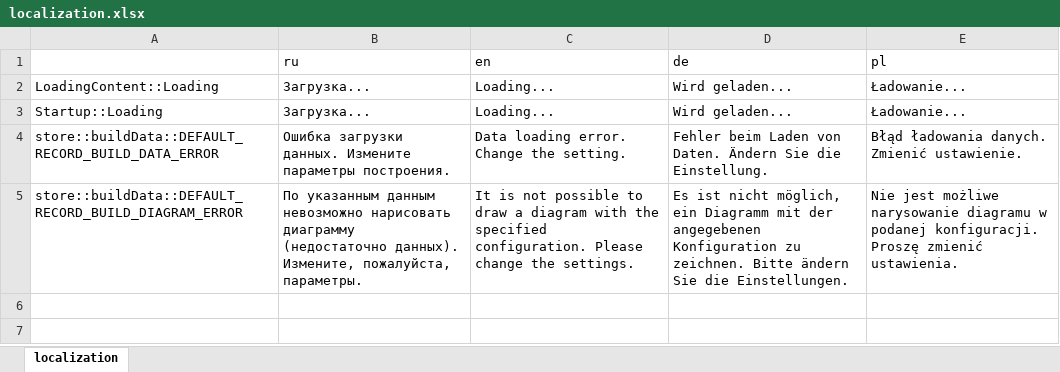
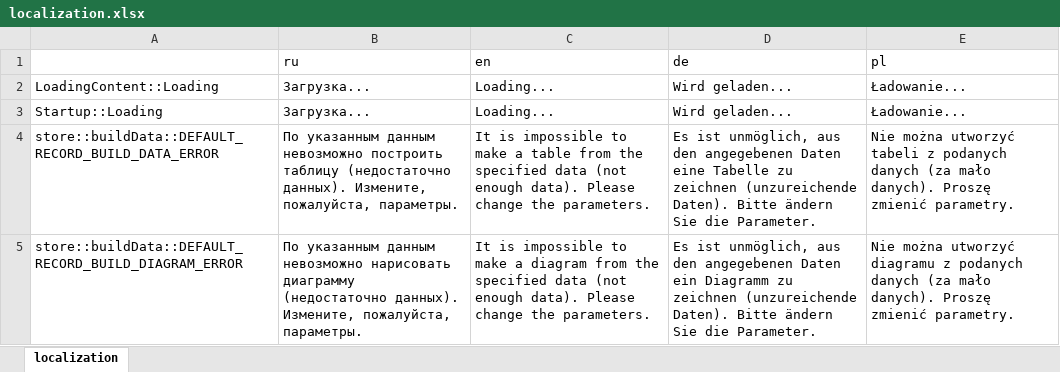
Before and after one commit to AlexVedernikoff/NaumenDashBoards, an Excel workbook: dashboards/src/localization/json/localization.xlsx, sheet localization, drawn as a sheet; values as stored, in another font and other column widths than the file's, no borders; the diff names each change by its address in the sheet, - before the commit and + after, or states it on an @@ line.

```diff
--- a/dashboards/src/localization/json/localization.xlsx (sheet localization)
+++ b/dashboards/src/localization/json/localization.xlsx (sheet localization)
-B4 (ru): Ошибка загрузки данных. Измените параметры построения.
+B4 (ru): По указанным данным невозможно построить таблицу (недостаточно данных). Измените, пожалуйста, параметры.
-C4 (en): Data loading error. Change the setting.
+C4 (en): It is impossible to make a table from the specified data (not enough data). Please change the parameters.
-D4 (de): Fehler beim Laden von Daten. Ändern Sie die Einstellung.
+D4 (de): Es ist unmöglich, aus den angegebenen Daten eine Tabelle zu zeichnen (unzureichende Daten). Bitte ändern Sie die Parameter.
-E4 (pl): Błąd ładowania danych. Zmienić ustawienie.
+E4 (pl): Nie można utworzyć tabeli z podanych danych (za mało danych). Proszę zmienić parametry.
-C5 (en): It is not possible to draw a diagram with the specified configuration. Please change the settings.
+C5 (en): It is impossible to make a diagram from the specified data (not enough data). Please change the parameters.
-D5 (de): Es ist nicht möglich, ein Diagramm mit der angegebenen Konfiguration zu zeichnen. Bitte ändern Sie die Einstellungen.
+D5 (de): Es ist unmöglich, aus den angegebenen Daten ein Diagramm zu zeichnen (unzureichende Daten). Bitte ändern Sie die Parameter.
-E5 (pl): Nie jest możliwe narysowanie diagramu w podanej konfiguracji. Proszę zmienić ustawienia.
+E5 (pl): Nie można utworzyć diagramu z podanych danych (za mało danych). Proszę zmienić parametry.
```
Also changed, not shown: 4 other files.
